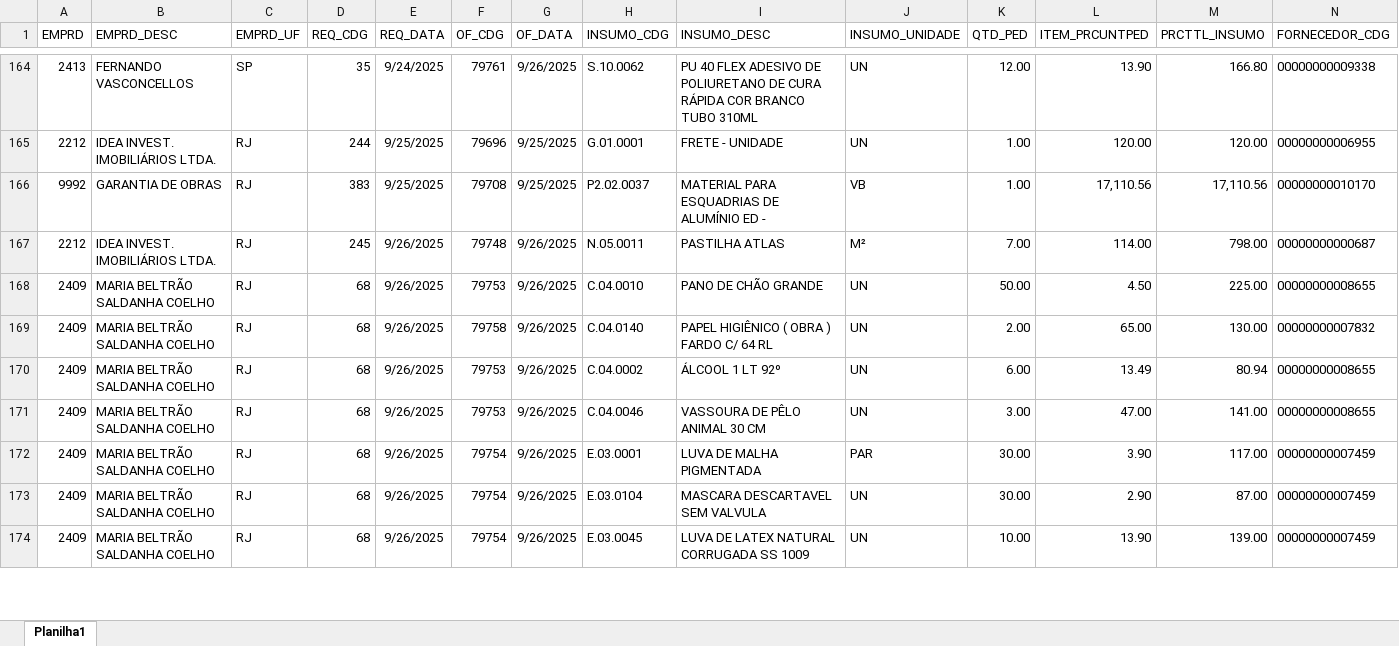
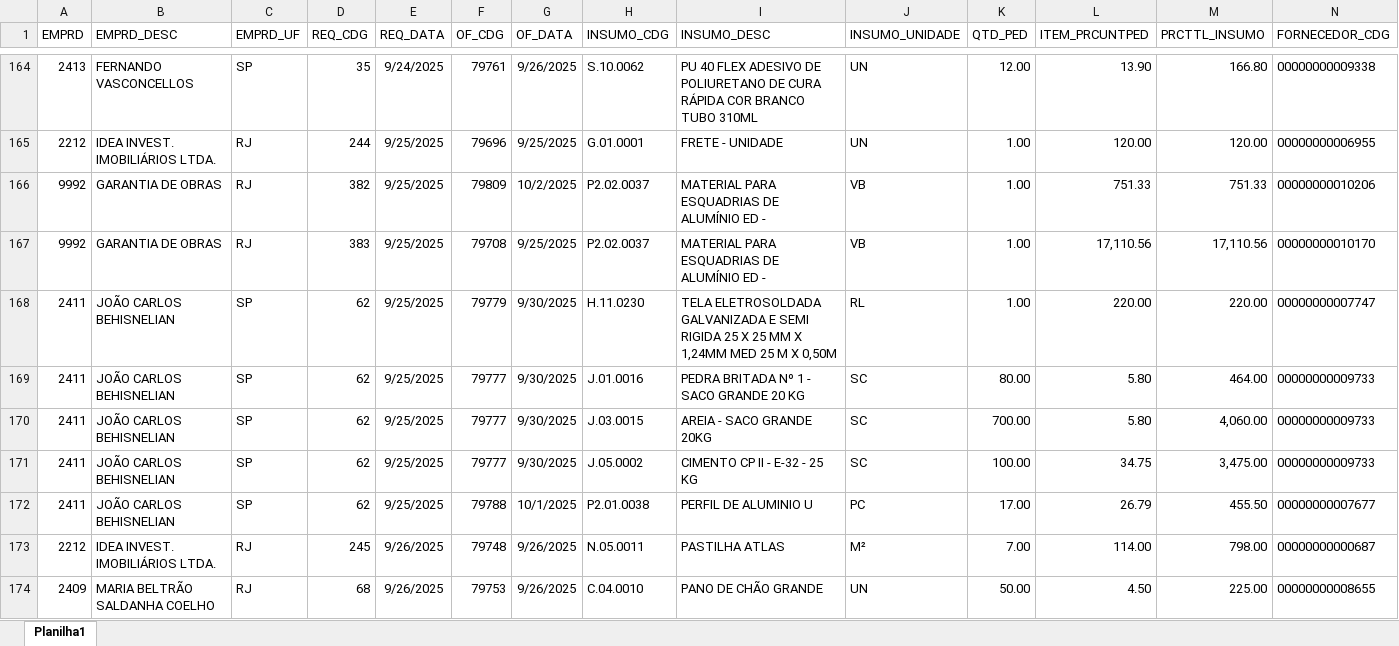
Before and after one commit to Mgiglio98/acompanhamento-requisicoes, an Excel workbook: AcompReq.xlsx, sheet Planilha1, drawn as a sheet; only a part is shown, gaps mark what is left out; the shorter side is filled out with more unchanged rows; values as stored, in another font and other column widths than the file's, no borders; rows hold the shown columns only; the diff covers the shown part only; the diff names each change by its address in the sheet, - before the commit and + after, or states it on an @@ line.

```diff
--- a/AcompReq.xlsx (sheet Planilha1)
+++ b/AcompReq.xlsx (sheet Planilha1)
+row 166: 9992 | GARANTIA DE OBRAS | RJ | 382 | 9/25/2025 | 79809 | 10/2/2025 | P2.02.0037 | MATERIAL PARA ESQUADRIAS DE ALUMÍNIO ED - | VB | 1.00 | 751.33 | 751.33 | 00000000010206
+row 168: 2411 | JOÃO CARLOS BEHISNELIAN | SP | 62 | 9/25/2025 | 79779 | 9/30/2025 | H.11.0230 | TELA ELETROSOLDADA GALVANIZADA E SEMI RIGIDA 25 X 25 MM X 1,24MM MED 25 M X 0,50M | RL | 1.00 | 220.00 | 220.00 | 00000000007747
+row 169: 2411 | JOÃO CARLOS BEHISNELIAN | SP | 62 | 9/25/2025 | 79777 | 9/30/2025 | J.01.0016 | PEDRA BRITADA Nº 1 - SACO GRANDE 20 KG | SC | 80.00 | 5.80 | 464.00 | 00000000009733
+row 170: 2411 | JOÃO CARLOS BEHISNELIAN | SP | 62 | 9/25/2025 | 79777 | 9/30/2025 | J.03.0015 | AREIA - SACO GRANDE 20KG | SC | 700.00 | 5.80 | 4,060.00 | 00000000009733
+row 171: 2411 | JOÃO CARLOS BEHISNELIAN | SP | 62 | 9/25/2025 | 79777 | 9/30/2025 | J.05.0002 | CIMENTO CP II - E-32 - 25 KG | SC | 100.00 | 34.75 | 3,475.00 | 00000000009733
+row 172: 2411 | JOÃO CARLOS BEHISNELIAN | SP | 62 | 9/25/2025 | 79788 | 10/1/2025 | P2.01.0038 | PERFIL DE ALUMINIO U | PC | 17.00 | 26.79 | 455.50 | 00000000007677
```
Also changed, not shown: 44 added rows elsewhere in this sheet.
